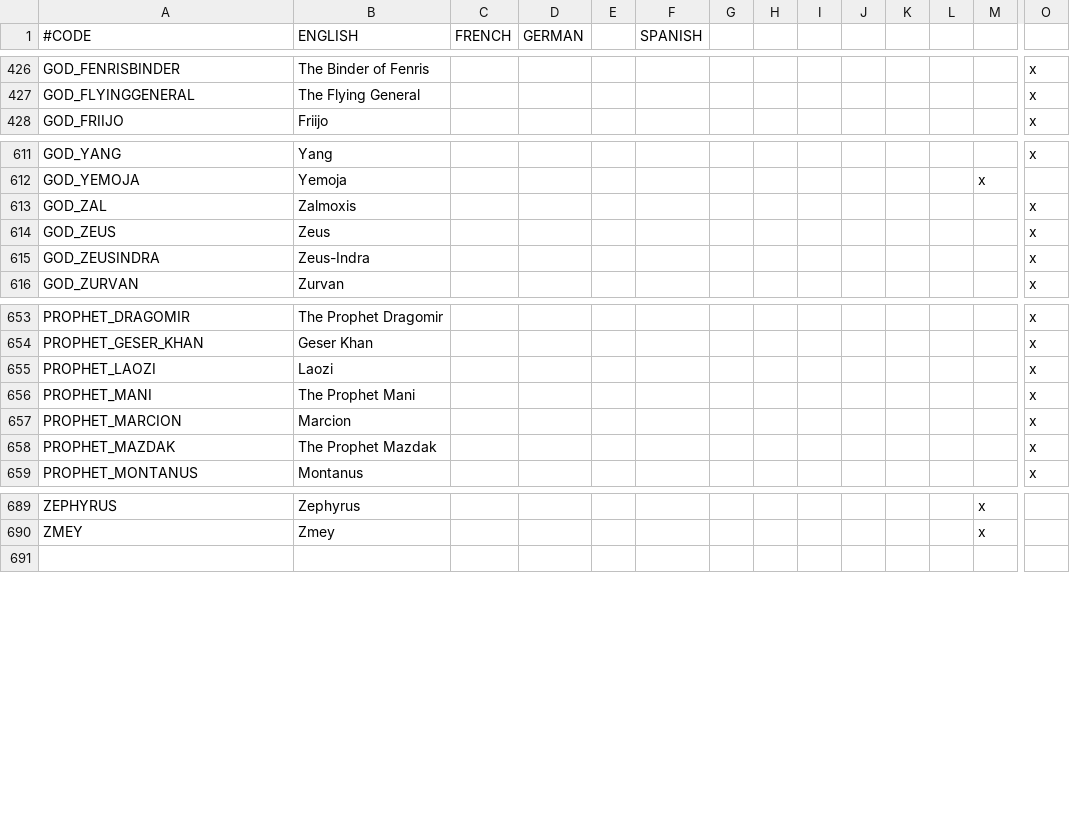
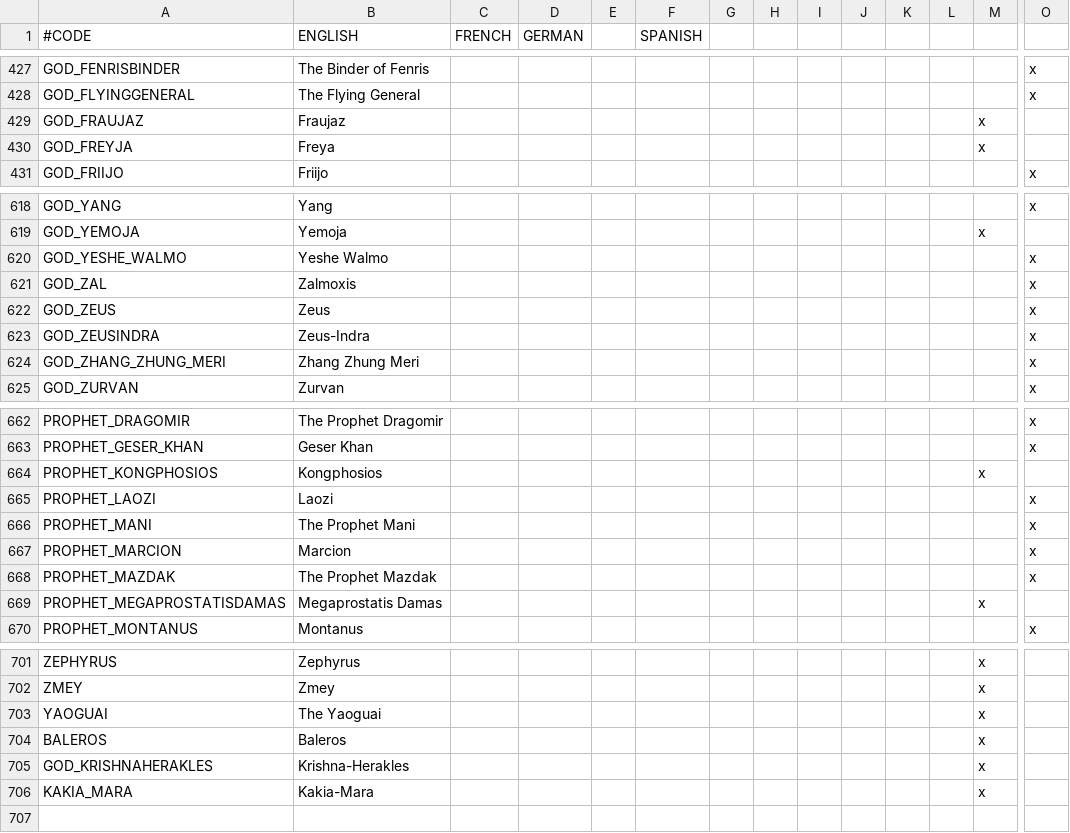
Before and after one commit to preslavb/lux-invicta-repository, a CSV file: localisation/1_religion.csv, drawn as a sheet; only a part is shown, gaps mark what is left out; rows hold the shown columns only; the diff covers the shown part only; the diff names each change by its address in the sheet, - before the commit and + after, or states it on an @@ line.

```diff
--- a/localisation/1_religion.csv
+++ b/localisation/1_religion.csv
+row 429: GOD_FRAUJAZ | Fraujaz |  |  |  |  |  |  |  |  |  |  | x
+row 430: GOD_FREYJA | Freya |  |  |  |  |  |  |  |  |  |  | x
+row 620: GOD_YESHE_WALMO | Yeshe Walmo |  |  |  |  |  |  |  |  |  |  |  | x
+row 624: GOD_ZHANG_ZHUNG_MERI | Zhang Zhung Meri |  |  |  |  |  |  |  |  |  |  |  | x
+row 664: PROPHET_KONGPHOSIOS | Kongphosios |  |  |  |  |  |  |  |  |  |  | x
+row 669: PROPHET_MEGAPROSTATISDAMAS | Megaprostatis Damas |  |  |  |  |  |  |  |  |  |  | x
+row 703: YAOGUAI | The Yaoguai |  |  |  |  |  |  |  |  |  |  | x
+row 704: BALEROS | Baleros |  |  |  |  |  |  |  |  |  |  | x
+row 705: GOD_KRISHNAHERAKLES | Krishna-Herakles |  |  |  |  |  |  |  |  |  |  | x
+row 706: KAKIA_MARA | Kakia-Mara |  |  |  |  |  |  |  |  |  |  | x
```
Also changed, not shown: 6 added rows and 2 edited cells elsewhere in this file, 1 other file.
